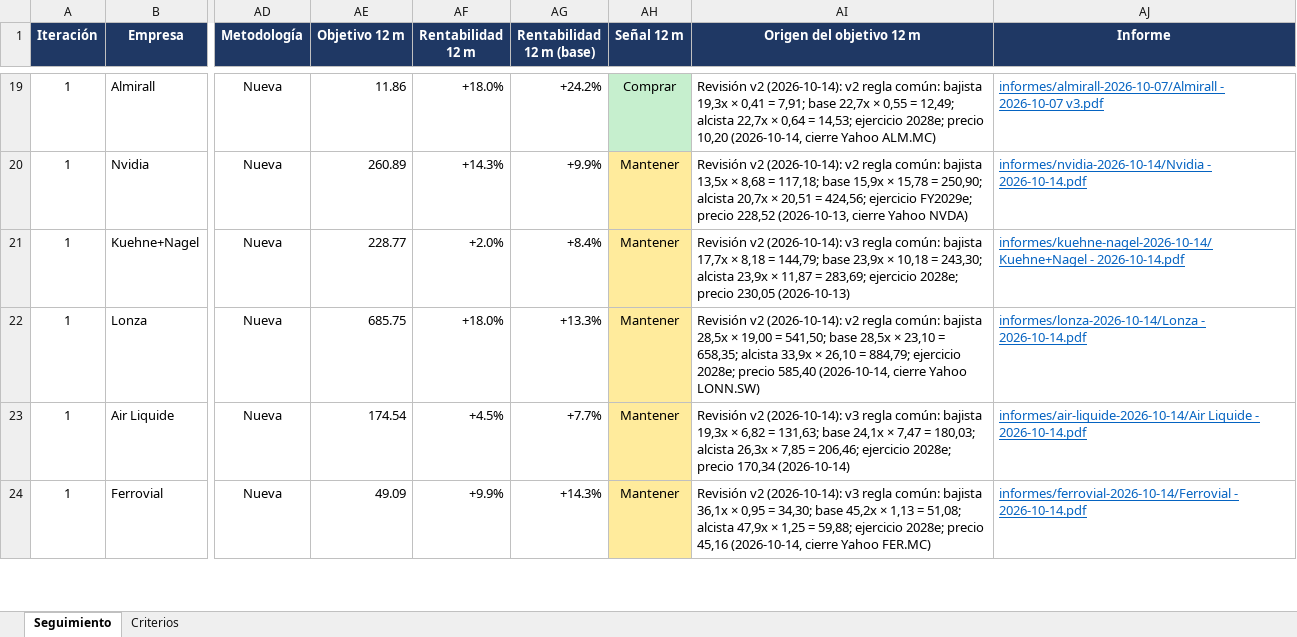
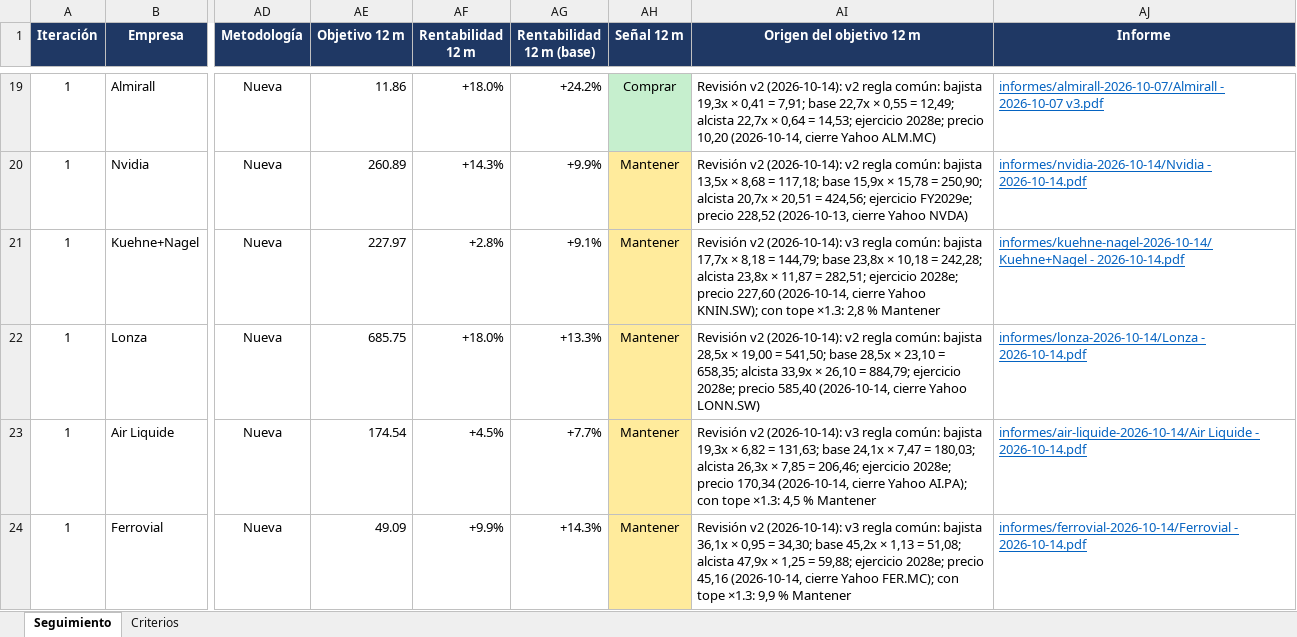
Before and after one commit to HotisS/analisis-inversion, an Excel workbook: seguimiento.xlsx, sheet Seguimiento, drawn as a sheet; only a part is shown, gaps mark what is left out; values as stored, in another font and other column widths than the file's, no borders; the diff covers the shown part only; the diff names each change by its address in the sheet, - before the commit and + after, or states it on an @@ line.

```diff
--- a/seguimiento.xlsx (sheet Seguimiento)
+++ b/seguimiento.xlsx (sheet Seguimiento)
-AE21 (Objetivo 12 m): 228.77
+AE21 (Objetivo 12 m): 227.97
-AF21 (Rentabilidad 12 m): +2.0%
+AF21 (Rentabilidad 12 m): +2.8%
-AG21 (Rentabilidad 12 m (base)): +8.4%
+AG21 (Rentabilidad 12 m (base)): +9.1%
-AI21 (Origen del objetivo 12 m): …144,79; base 23,9x × 10,18 = 243,30; alcista 23,9x × 11,87 = 283,69; ejercicio 2028e; precio 230,05 (2026-10-13)
+AI21 (Origen del objetivo 12 m): …144,79; base 23,8x × 10,18 = 242,28; alcista 23,8x × 11,87 = 282,51; ejercicio 2028e; precio 227,60 (2026-10-14, cierre Yahoo KNIN.SW); con tope ×1.3: 2,8 % Mantener
-AI23 (Origen del objetivo 12 m): …precio 170,34 (2026-10-14)
+AI23 (Origen del objetivo 12 m): …precio 170,34 (2026-10-14, cierre Yahoo AI.PA); con tope ×1.3: 4,5 % Mantener
-AI24 (Origen del objetivo 12 m): …cierre Yahoo FER.MC)
+AI24 (Origen del objetivo 12 m): …cierre Yahoo FER.MC); con tope ×1.3: 9,9 % Mantener
```
Also changed, not shown: 37 edited cells elsewhere in this sheet, 11 other files.
